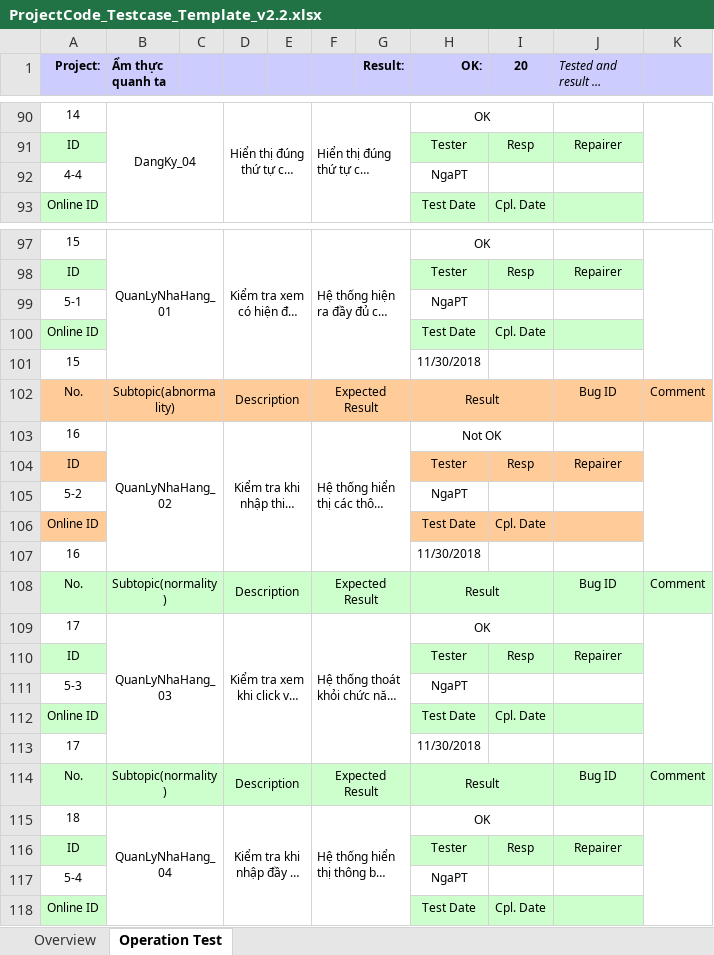
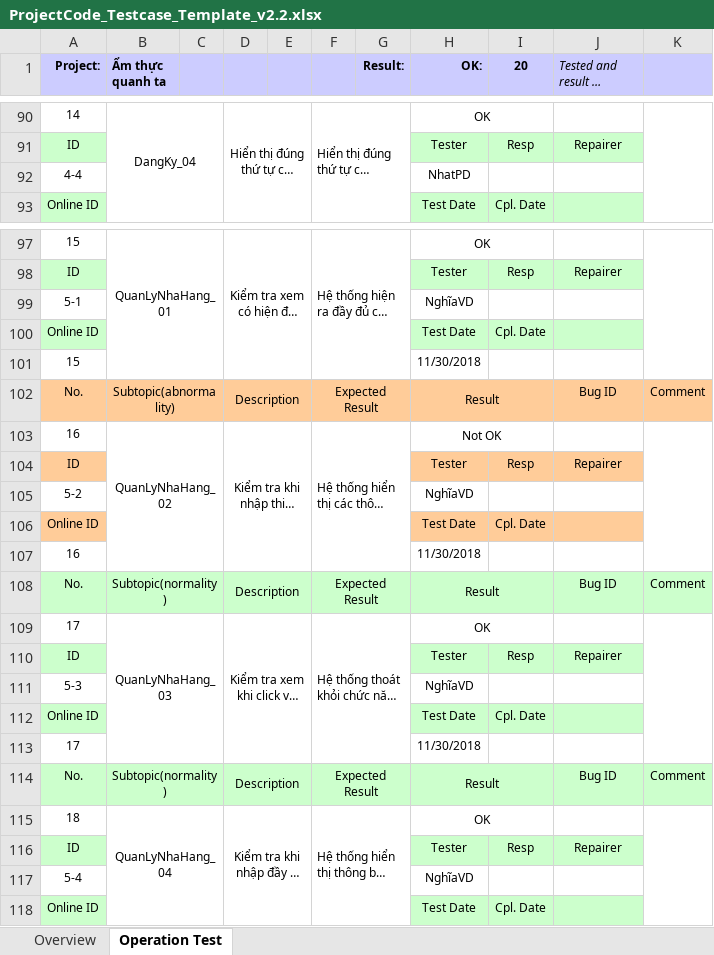
Before and after one commit to Hoanvn1734/IT4240-20181, an Excel workbook: Btl/ProjectCode_Testcase_Template_v2.2.xlsx, sheet Operation Test, drawn as a sheet; only a part is shown, gaps mark what is left out; long unchanged cells end in …; values as stored, in another font and other column widths than the file's, no borders; conditional formats not drawn; the diff covers the shown part only; the diff names each change by its address in the sheet, - before the commit and + after, or states it on an @@ line.

Commit message:
update test case

```diff
--- a/Btl/ProjectCode_Testcase_Template_v2.2.xlsx (sheet Operation Test)
+++ b/Btl/ProjectCode_Testcase_Template_v2.2.xlsx (sheet Operation Test)
-H92 (OK:): NgaPT
+H92 (OK:): NhatPD
-H99 (OK:): NgaPT
+H99 (OK:): NghĩaVD
-H105 (OK:): NgaPT
+H105 (OK:): NghĩaVD
-H111 (OK:): NgaPT
+H111 (OK:): NghĩaVD
-H117 (OK:): NgaPT
+H117 (OK:): NghĩaVD
```
Also changed, not shown: 21 edited cells elsewhere in this sheet, charts or pictures.
